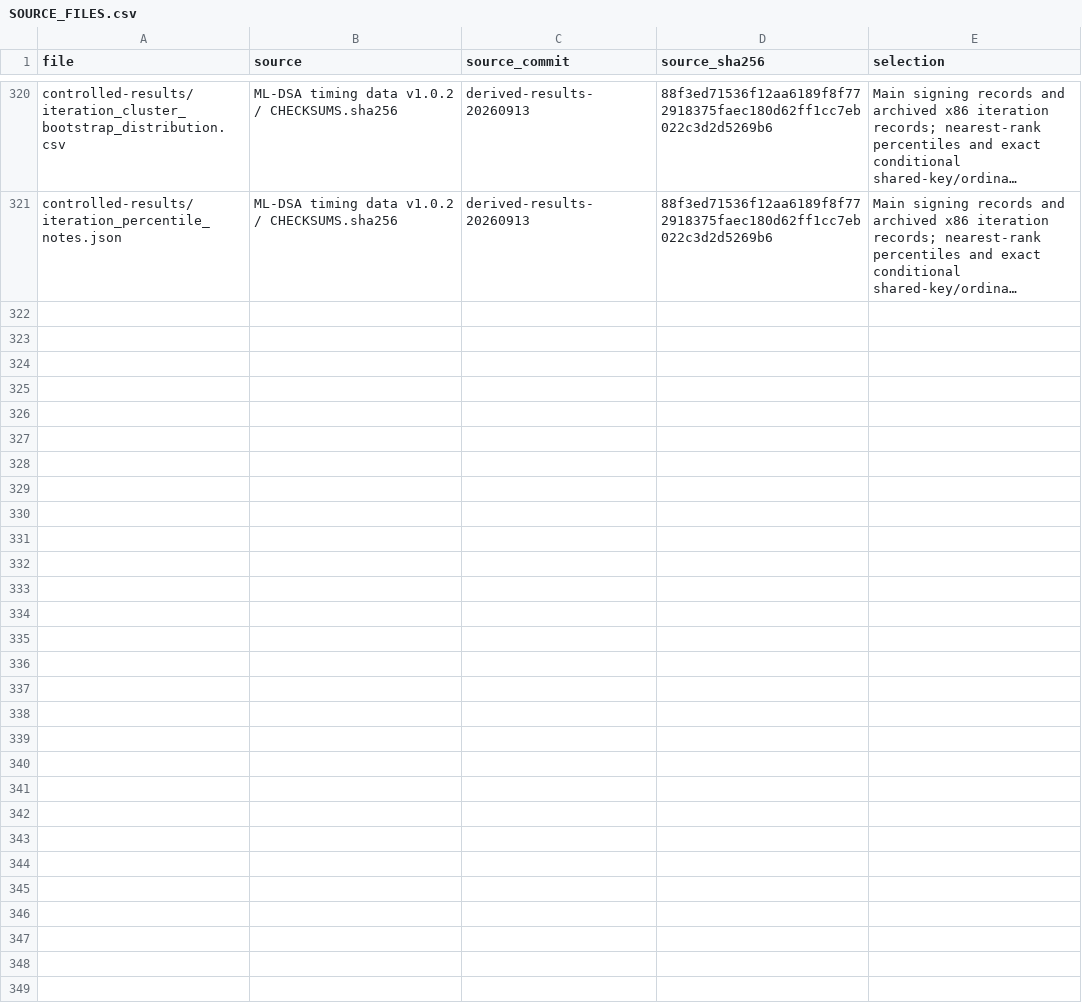
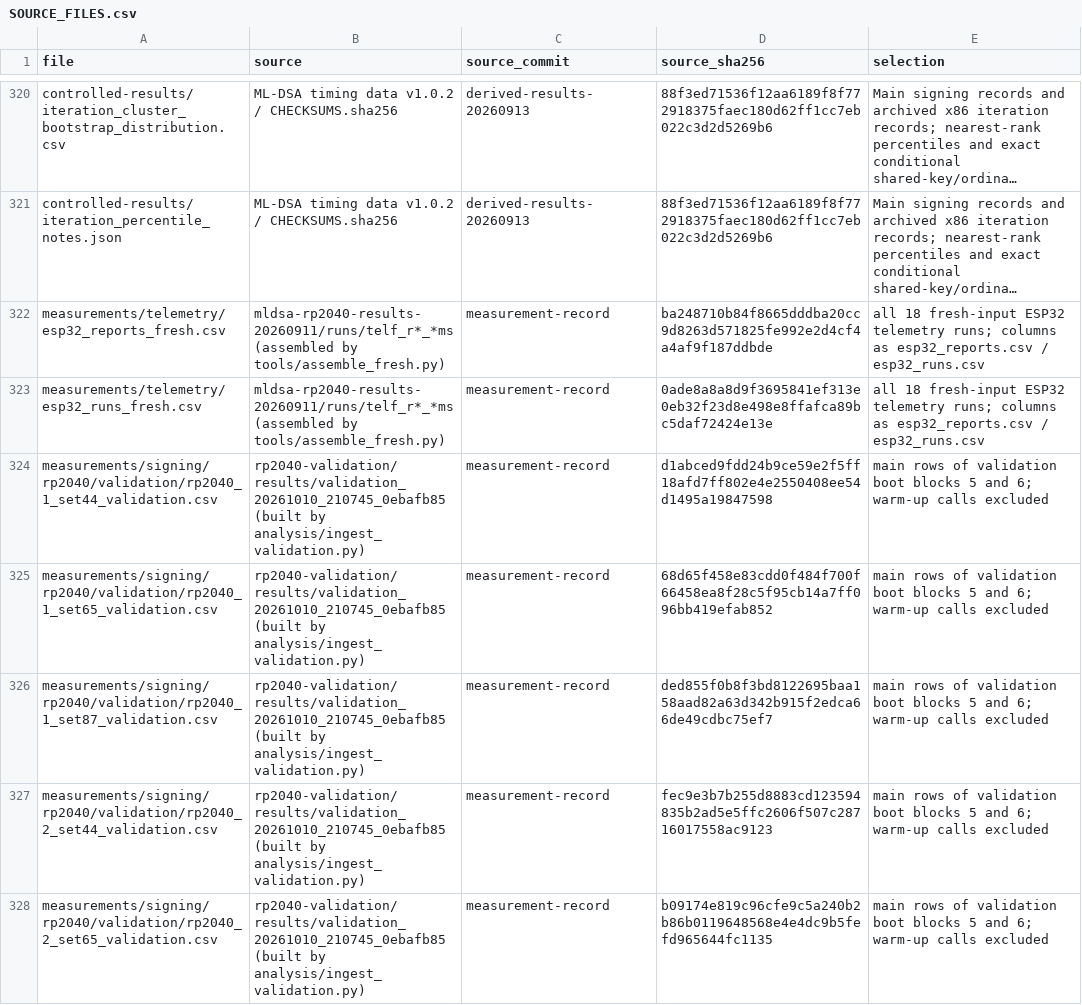
Before and after one commit to rojinc/mldsa-timing-data, a CSV file: SOURCE_FILES.csv, drawn as a sheet; only a part is shown, gaps mark what is left out; long unchanged cells end in …; the diff covers the shown part only; the diff names each change by its address in the sheet, - before the commit and + after, or states it on an @@ line.

Commit message:
Release v1.1.0: fresh-input ESP32 telemetry, RP2040 validation blocks, frozen rule, raw captures and analysis scripts

```diff
--- a/SOURCE_FILES.csv
+++ b/SOURCE_FILES.csv
+row 322: measurements/telemetry/esp32_reports_fresh.csv | mldsa-rp2040-results-20260911/runs/telf_r*_*ms (assembled by tools/assemble_fresh.py) | measurement-record | ba248710b84f8665dddba20cc9d8263d571825fe992e2d4cf4a4af9f187ddbde | all 18 fresh-input ESP32 telemetry runs; columns as esp32_reports.csv / esp32_runs.csv
+row 323: measurements/telemetry/esp32_runs_fresh.csv | mldsa-rp2040-results-20260911/runs/telf_r*_*ms (assembled by tools/assemble_fresh.py) | measurement-record | 0ade8a8a8d9f3695841ef313e0eb32f23d8e498e8ffafca89bc5daf72424e13e | all 18 fresh-input ESP32 telemetry runs; columns as esp32_reports.csv / esp32_runs.csv
+row 324: measurements/signing/rp2040/validation/rp2040_1_set44_validation.csv | rp2040-validation/results/validation_20261010_210745_0ebafb85 (built by analysis/ingest_validation.py) | measurement-record | d1abced9fdd24b9ce59e2f5ff18afd7ff802e4e2550408ee54d1495a19847598 | main rows of validation boot blocks 5 and 6; warm-up calls excluded
+row 325: measurements/signing/rp2040/validation/rp2040_1_set65_validation.csv | rp2040-validation/results/validation_20261010_210745_0ebafb85 (built by analysis/ingest_validation.py) | measurement-record | 68d65f458e83cdd0f484f700f66458ea8f28c5f95cb14a7ff096bb419efab852 | main rows of validation boot blocks 5 and 6; warm-up calls excluded
+row 326: measurements/signing/rp2040/validation/rp2040_1_set87_validation.csv | rp2040-validation/results/validation_20261010_210745_0ebafb85 (built by analysis/ingest_validation.py) | measurement-record | ded855f0b8f3bd8122695baa158aad82a63d342b915f2edca66de49cdbc75ef7 | main rows of validation boot blocks 5 and 6; warm-up calls excluded
+row 327: measurements/signing/rp2040/validation/rp2040_2_set44_validation.csv | rp2040-validation/results/validation_20261010_210745_0ebafb85 (built by analysis/ingest_validation.py) | measurement-record | fec9e3b7b255d8883cd123594835b2ad5e5ffc2606f507c28716017558ac9123 | main rows of validation boot blocks 5 and 6; warm-up calls excluded
+row 328: measurements/signing/rp2040/validation/rp2040_2_set65_validation.csv | rp2040-validation/results/validation_20261010_210745_0ebafb85 (built by analysis/ingest_validation.py) | measurement-record | b09174e819c96cfe9c5a240b2b86b0119648568e4e4dc9b5fefd965644fc1135 | main rows of validation boot blocks 5 and 6; warm-up calls excluded
```
Also changed, not shown: 6 added rows elsewhere in this file, 52 other files.
